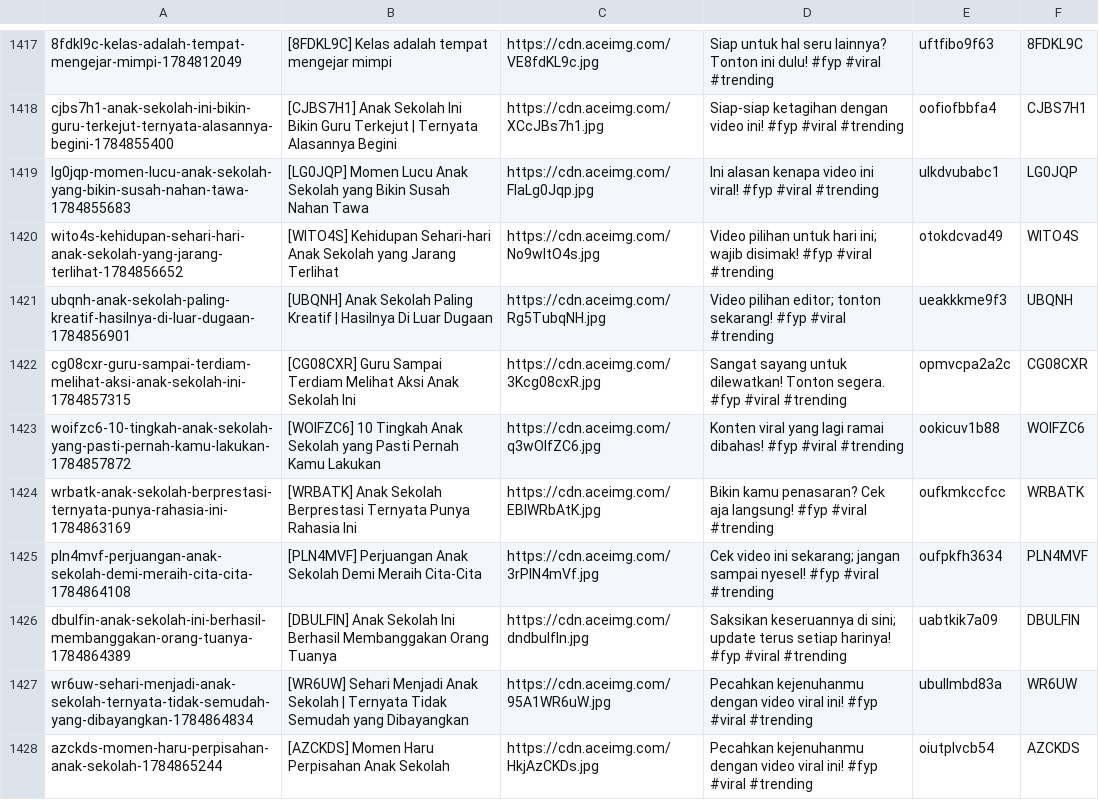
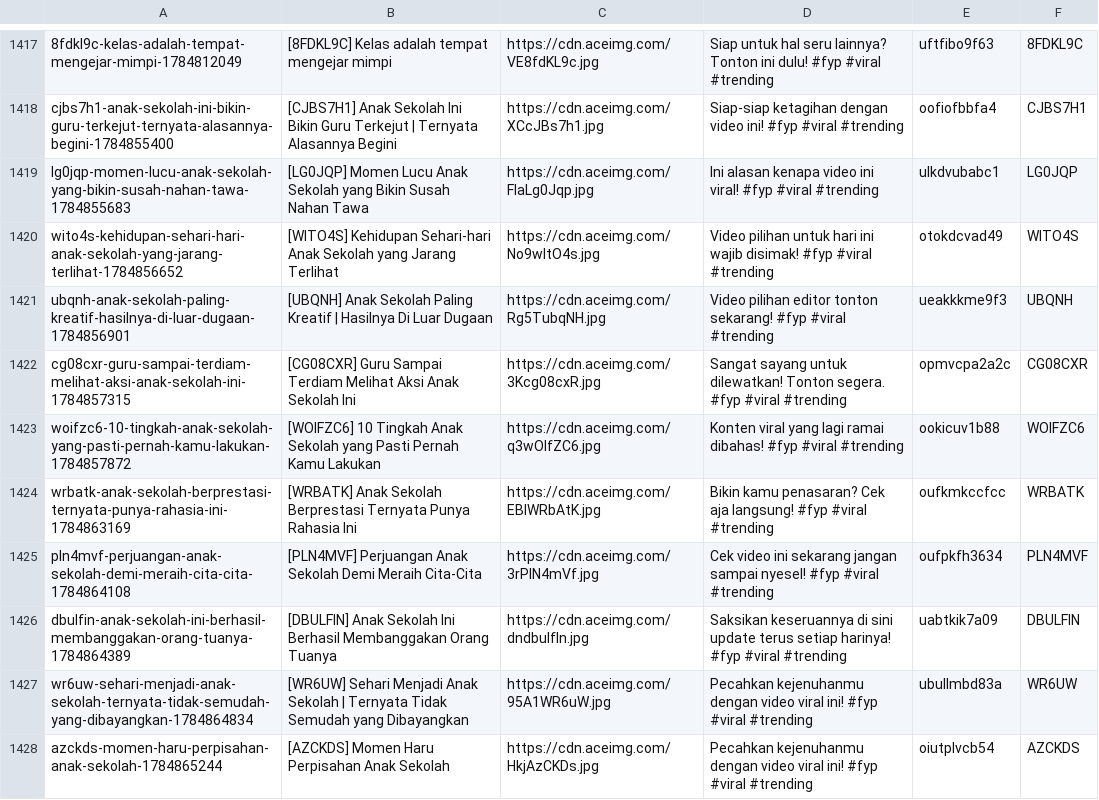
Before and after one commit to mrslurak1-design/data, a CSV file: data3.csv, drawn as a sheet; only a part is shown, gaps mark what is left out; the diff covers the shown part only.

```diff
--- a/data3.csv
+++ b/data3.csv
@@ -1419,4 +1419,4 @@ cjbs7h1-anak-sekolah-ini-bikin-guru-terkejut-ternyata-alasannya-begini-178485540
 lg0jqp-momen-lucu-anak-sekolah-yang-bikin-susah-nahan-tawa-1784855683,[LG0JQP] Momen Lucu Anak Sekolah yang Bikin Susah Nahan Tawa,https://cdn.aceimg.com/FlaLg0Jqp.jpg,Ini alasan kenapa video ini viral! #fyp #viral #trending,ulkdvubabc1,LG0JQP
-wito4s-kehidupan-sehari-hari-anak-sekolah-yang-jarang-terlihat-1784856652,[WITO4S] Kehidupan Sehari-hari Anak Sekolah yang Jarang Terlihat,https://cdn.aceimg.com/No9wItO4s.jpg,Video pilihan untuk hari ini; wajib disimak! #fyp #viral #trending,otokdcvad49,WITO4S
-ubqnh-anak-sekolah-paling-kreatif-hasilnya-di-luar-dugaan-1784856901,[UBQNH] Anak Sekolah Paling Kreatif | Hasilnya Di Luar Dugaan,https://cdn.aceimg.com/Rg5TubqNH.jpg,Video pilihan editor; tonton sekarang! #fyp #viral #trending,ueakkkme9f3,UBQNH
+wito4s-kehidupan-sehari-hari-anak-sekolah-yang-jarang-terlihat-1784856652,[WITO4S] Kehidupan Sehari-hari Anak Sekolah yang Jarang Terlihat,https://cdn.aceimg.com/No9wItO4s.jpg,Video pilihan untuk hari ini wajib disimak! #fyp #viral #trending,otokdcvad49,WITO4S
+ubqnh-anak-sekolah-paling-kreatif-hasilnya-di-luar-dugaan-1784856901,[UBQNH] Anak Sekolah Paling Kreatif | Hasilnya Di Luar Dugaan,https://cdn.aceimg.com/Rg5TubqNH.jpg,Video pilihan editor tonton sekarang! #fyp #viral #trending,ueakkkme9f3,UBQNH
 cg08cxr-guru-sampai-terdiam-melihat-aksi-anak-sekolah-ini-1784857315,[CG08CXR] Guru Sampai Terdiam Melihat Aksi Anak Sekolah Ini,https://cdn.aceimg.com/3Kcg08cxR.jpg,Sangat sayang untuk dilewatkan! Tonton segera. #fyp #viral #trending,opmvcpa2a2c,CG08CXR
@@ -1424,4 +1424,4 @@ woifzc6-10-tingkah-anak-sekolah-yang-pasti-pernah-kamu-lakukan-1784857872,[WOIFZ
 wrbatk-anak-sekolah-berprestasi-ternyata-punya-rahasia-ini-1784863169,[WRBATK] Anak Sekolah Berprestasi Ternyata Punya Rahasia Ini,https://cdn.aceimg.com/EBlWRbAtK.jpg,Bikin kamu penasaran? Cek aja langsung! #fyp #viral #trending,oufkmkccfcc,WRBATK
-pln4mvf-perjuangan-anak-sekolah-demi-meraih-cita-cita-1784864108,[PLN4MVF] Perjuangan Anak Sekolah Demi Meraih Cita-Cita,https://cdn.aceimg.com/3rPlN4mVf.jpg,Cek video ini sekarang; jangan sampai nyesel! #fyp #viral #trending,oufpkfh3634,PLN4MVF
-dbulfin-anak-sekolah-ini-berhasil-membanggakan-orang-tuanya-1784864389,[DBULFIN] Anak Sekolah Ini Berhasil Membanggakan Orang Tuanya,https://cdn.aceimg.com/dndbulfIn.jpg,Saksikan keseruannya di sini; update terus setiap harinya! #fyp #viral #trending,uabtkik7a09,DBULFIN
+pln4mvf-perjuangan-anak-sekolah-demi-meraih-cita-cita-1784864108,[PLN4MVF] Perjuangan Anak Sekolah Demi Meraih Cita-Cita,https://cdn.aceimg.com/3rPlN4mVf.jpg,Cek video ini sekarang jangan sampai nyesel! #fyp #viral #trending,oufpkfh3634,PLN4MVF
+dbulfin-anak-sekolah-ini-berhasil-membanggakan-orang-tuanya-1784864389,[DBULFIN] Anak Sekolah Ini Berhasil Membanggakan Orang Tuanya,https://cdn.aceimg.com/dndbulfIn.jpg,Saksikan keseruannya di sini update terus setiap harinya! #fyp #viral #trending,uabtkik7a09,DBULFIN
 wr6uw-sehari-menjadi-anak-sekolah-ternyata-tidak-semudah-yang-dibayangkan-1784864834,[WR6UW] Sehari Menjadi Anak Sekolah | Ternyata Tidak Semudah yang Dibayangkan,https://cdn.aceimg.com/95A1WR6uW.jpg,Pecahkan kejenuhanmu dengan video viral ini! #fyp #viral #trending,ubullmbd83a,WR6UW
```
Also changed, not shown: 54 edited cells elsewhere in this file.
